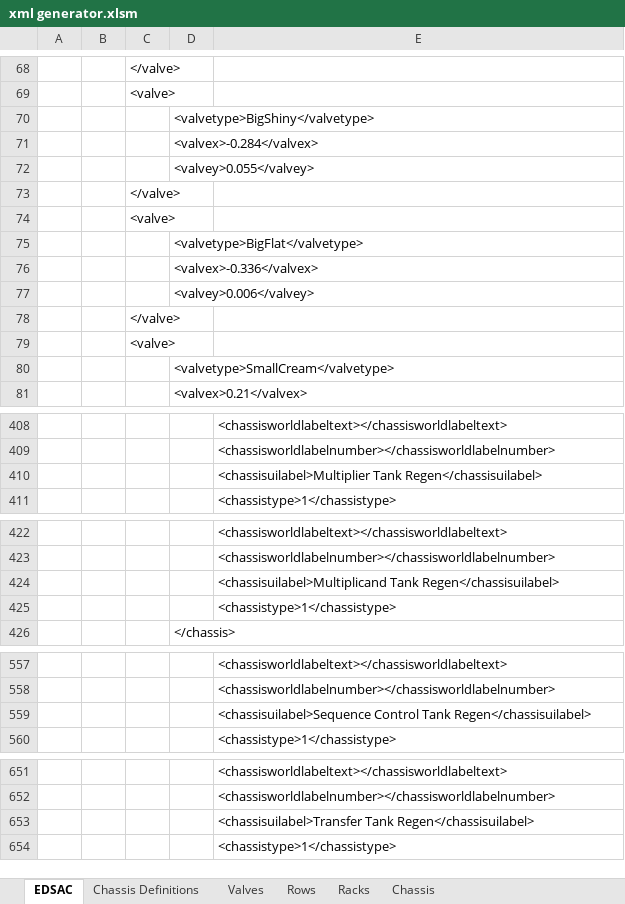
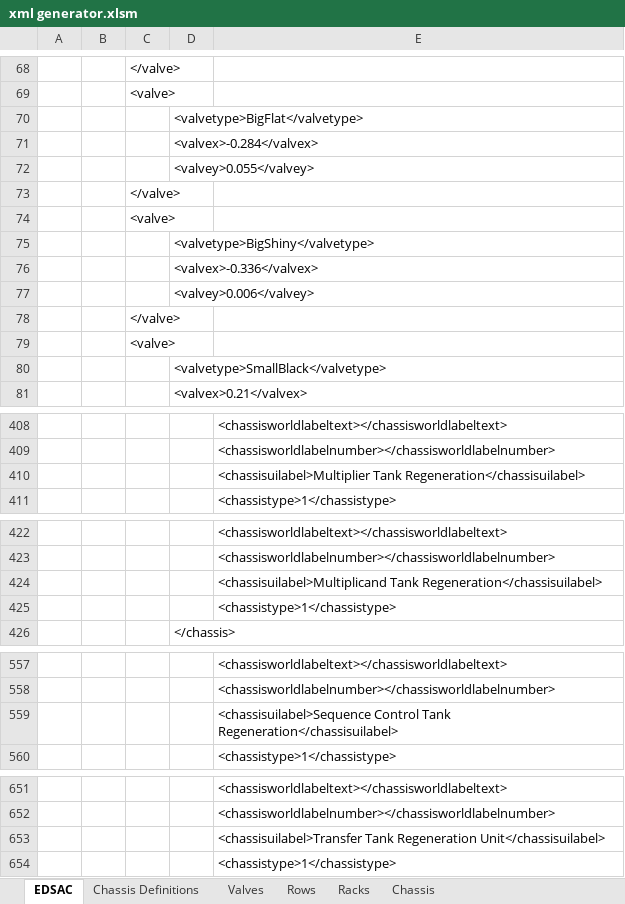
Before and after one commit to christuart/Meet-EDSAC, an Excel workbook: MeetEDSAC/xml generator.xlsm, sheet EDSAC, drawn as a sheet; only a part is shown, gaps mark what is left out; values as stored, in another font and other column widths than the file's, no borders; charts and pictures not drawn; removed rows and columns are numbered as before the commit, all else as after; the diff covers the shown part only; the diff names each change by its address in the sheet, - before the commit and + after, or states it on an @@ line.

```diff
--- a/MeetEDSAC/xml generator.xlsm (sheet EDSAC)
+++ b/MeetEDSAC/xml generator.xlsm (sheet EDSAC)
@@ row 70 moved to row 35: <valvetype>BigShiny</valvetype> @@
@@ row 30 moved to row 70: <valvetype>BigFlat</valvetype> @@
-row 75:  |  |  | <valvetype>BigFlat</valvetype>
+row 75:  |  |  | <valvetype>BigShiny</valvetype>
-row 80:  |  |  | <valvetype>SmallCream</valvetype>
@@ row 95 moved to row 80: <valvetype>SmallBlack</valvetype> @@
-E410: <chassisuilabel>Multiplier Tank Regen</chassisuilabel>
+E410: <chassisuilabel>Multiplier Tank Regeneration</chassisuilabel>
-E424: <chassisuilabel>Multiplicand Tank Regen</chassisuilabel>
+E424: <chassisuilabel>Multiplicand Tank Regeneration</chassisuilabel>
-E559: …Control Tank Regen</chassisuilabel>
+E559: …Control Tank Regeneration</chassisuilabel>
-E653: <chassisuilabel>Transfer Tank Regen</chassisuilabel>
+E653: <chassisuilabel>Transfer Tank Regeneration Unit</chassisuilabel>
```
Also changed, not shown: 5 added rows, 4 removed rows, 32 moved rows and 2 edited cells elsewhere in this sheet, sheet Valves, sheet Chassis, sheet Racks, sheet Rows, sheet Chassis Definitions, formulas that keep their value, 55 other files.
